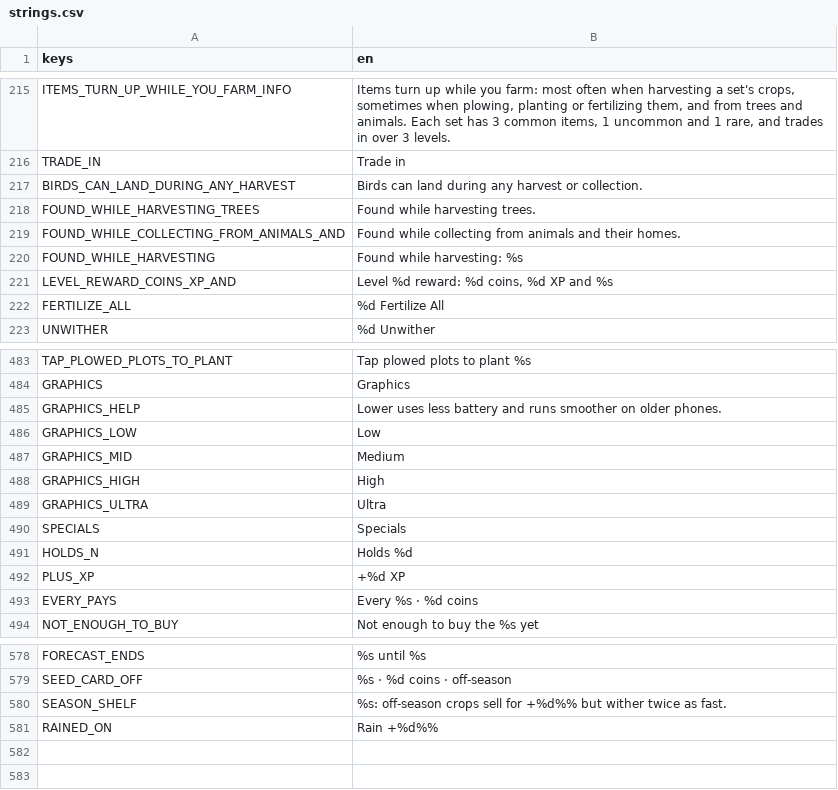
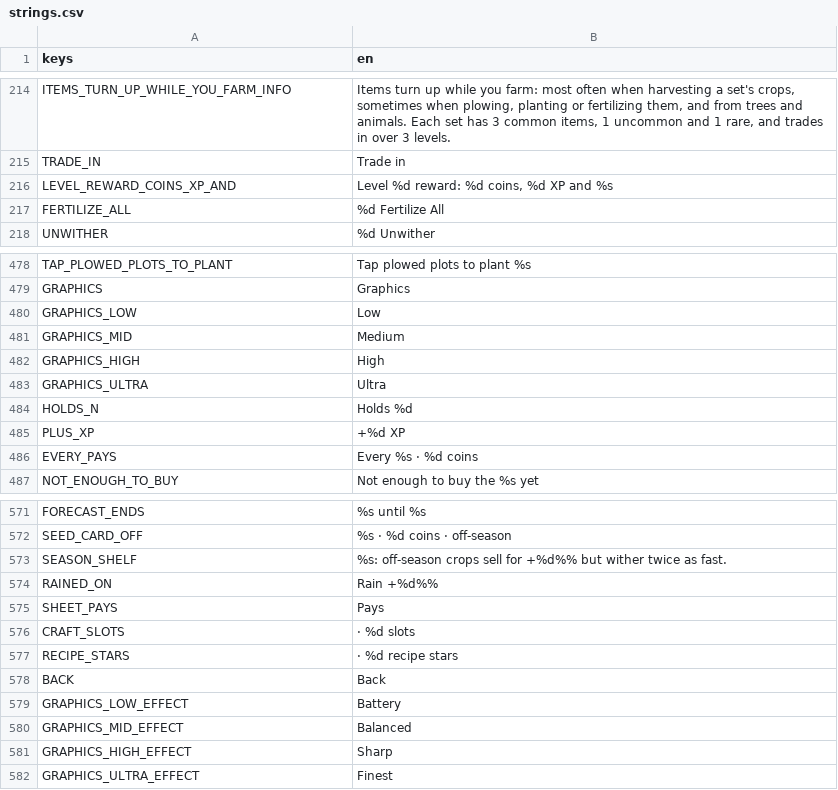
Before and after one commit to aniket-patra-1998/farm-game, a CSV file: locale/strings.csv, drawn as a sheet; only a part is shown, gaps mark what is left out; removed rows and columns are numbered as before the commit, all else as after; the diff covers the shown part only; the diff names each change by its address in the sheet, - before the commit and + after, or states it on an @@ line.

```diff
--- a/locale/strings.csv
+++ b/locale/strings.csv
-row 217: BIRDS_CAN_LAND_DURING_ANY_HARVEST | Birds can land during any harvest or collection.
-row 218: FOUND_WHILE_HARVESTING_TREES | Found while harvesting trees.
-row 219: FOUND_WHILE_COLLECTING_FROM_ANIMALS_AND | Found while collecting from animals and their homes.
-row 220: FOUND_WHILE_HARVESTING | Found while harvesting: %s
-row 485: GRAPHICS_HELP | Lower uses less battery and runs smoother on older phones.
-row 490: SPECIALS | Specials
+row 575: SHEET_PAYS | Pays
+row 576: CRAFT_SLOTS | · %d slots
+row 577: RECIPE_STARS | · %d recipe stars
+row 578: BACK | Back
+row 579: GRAPHICS_LOW_EFFECT | Battery
+row 580: GRAPHICS_MID_EFFECT | Balanced
+row 581: GRAPHICS_HIGH_EFFECT | Sharp
+row 582: GRAPHICS_ULTRA_EFFECT | Finest
```
Also changed, not shown: 1 removed row elsewhere in this file, 11 other files.
